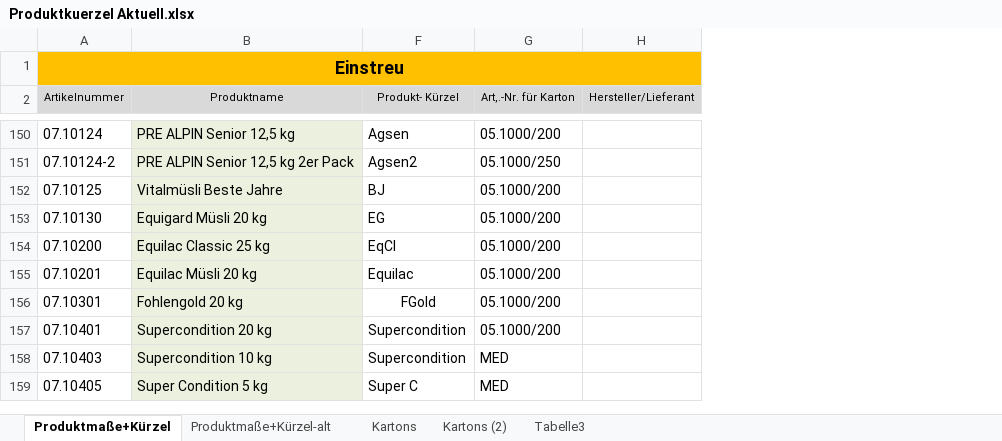
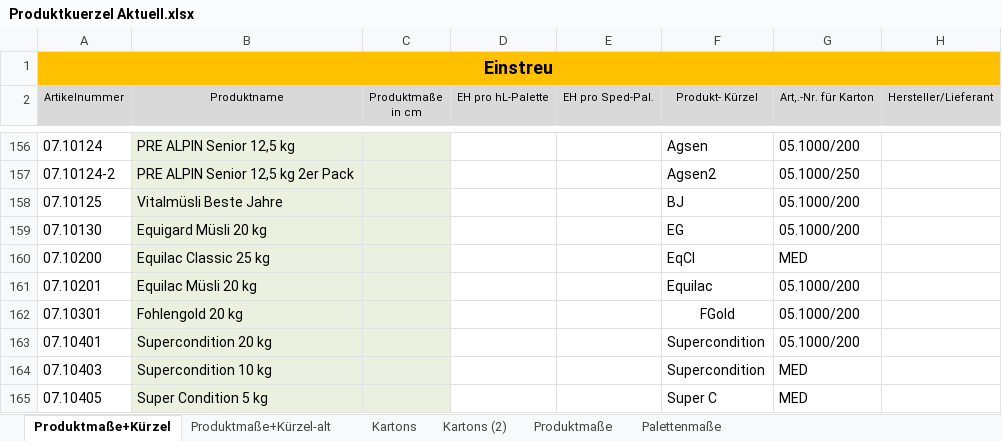
Before and after one commit to MIliova/BrainDeckPSQL, an Excel workbook: web-app/src/main/resources/static/amazon/Produktkuerzel Aktuell.xlsx, sheet Produktmaße+Kürzel, drawn as a sheet; only a part is shown, gaps mark what is left out; values as stored, in another font and other column widths than the file's, no borders; addresses are those after the commit; the diff covers the shown part only; the diff names each change by its address in the sheet, - before the commit and + after, or states it on an @@ line.

```diff
--- a/web-app/src/main/resources/static/amazon/Produktkuerzel Aktuell.xlsx (sheet Produktmaße+Kürzel)
+++ b/web-app/src/main/resources/static/amazon/Produktkuerzel Aktuell.xlsx (sheet Produktmaße+Kürzel)
-sheet tab: Tabelle3
+sheet tab: Produktmaße
+sheet tab: Palettenmaße
@@ column C (Produktmaße in cm) unhidden, empty @@
@@ column D (EH pro hL-Palette) unhidden, empty @@
@@ column E (EH pro Sped-Pal.) unhidden, empty @@
-G160 (Art,.-Nr. für Karton): 05.1000/200
+G160 (Art,.-Nr. für Karton): MED
```
Also changed, not shown: 6 added rows, 12 edited cells and cell formats elsewhere in this sheet, sheet Produktmaße, hidden cells, 14 other files.
